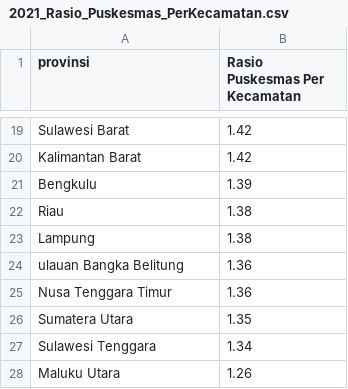
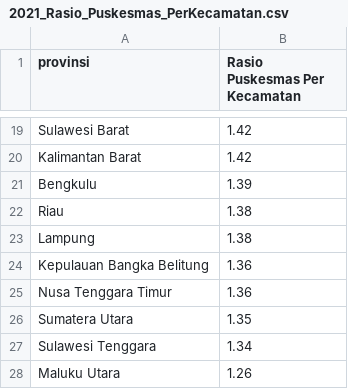
Before and after one commit to dyanmg/health-data-analysis, a CSV file: output/2021_Rasio_Puskesmas_PerKecamatan.csv, drawn as a sheet; only a part is shown, gaps mark what is left out.

```diff
--- a/output/2021_Rasio_Puskesmas_PerKecamatan.csv
+++ b/output/2021_Rasio_Puskesmas_PerKecamatan.csv
@@ -23,3 +23,3 @@ Riau,1.38
 Lampung,1.38
-ulauan Bangka Belitung,1.36
+Kepulauan Bangka Belitung,1.36
 Nusa Tenggara Timur,1.36
```
Also changed, not shown: output/2021_Jumlah_Posbindu_PTM.csv, output/2021_Persentase_Puskesmas_Dengan_Ketersediaan_Vaksin_IDL.csv, 10 other files.
